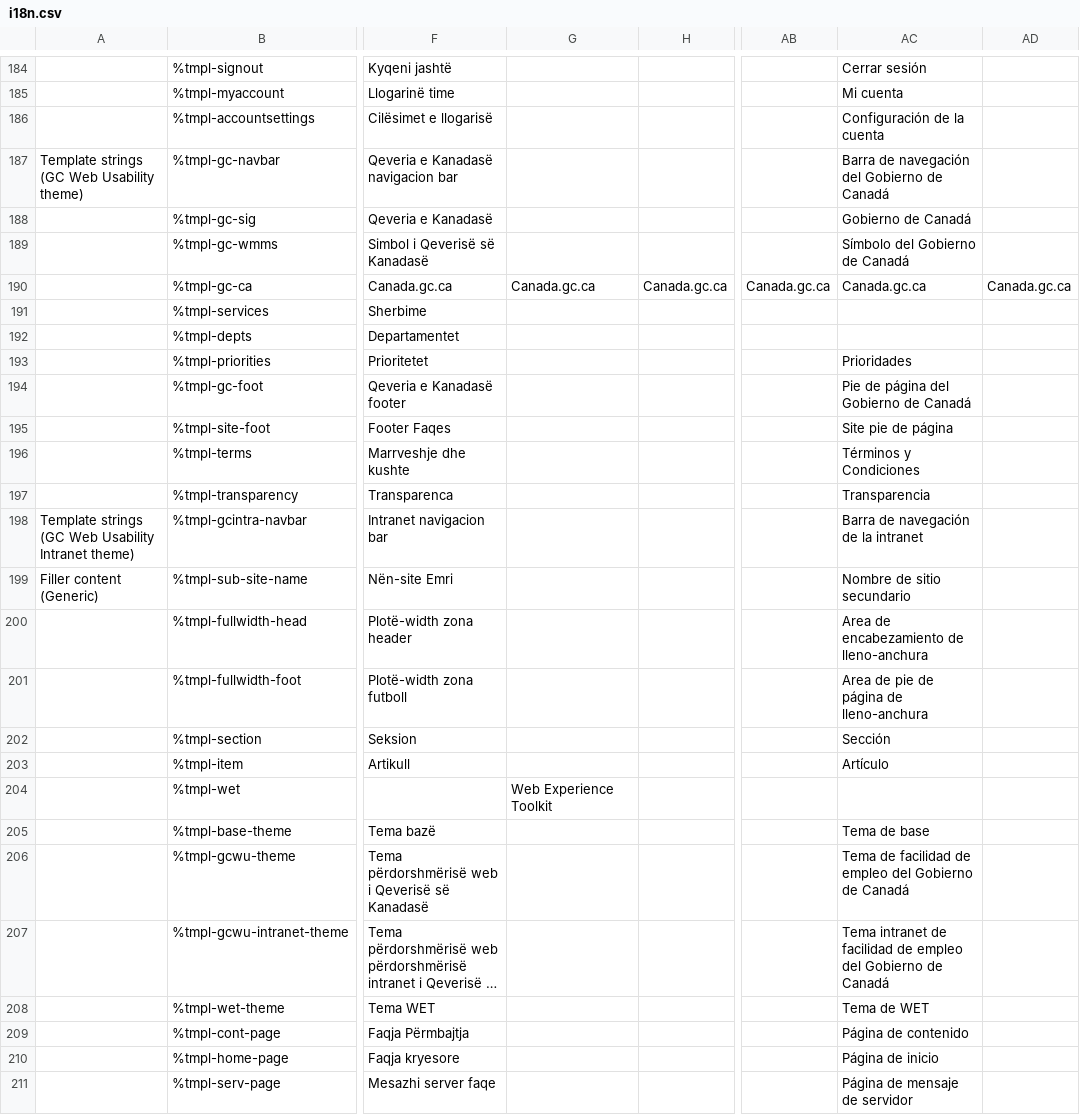
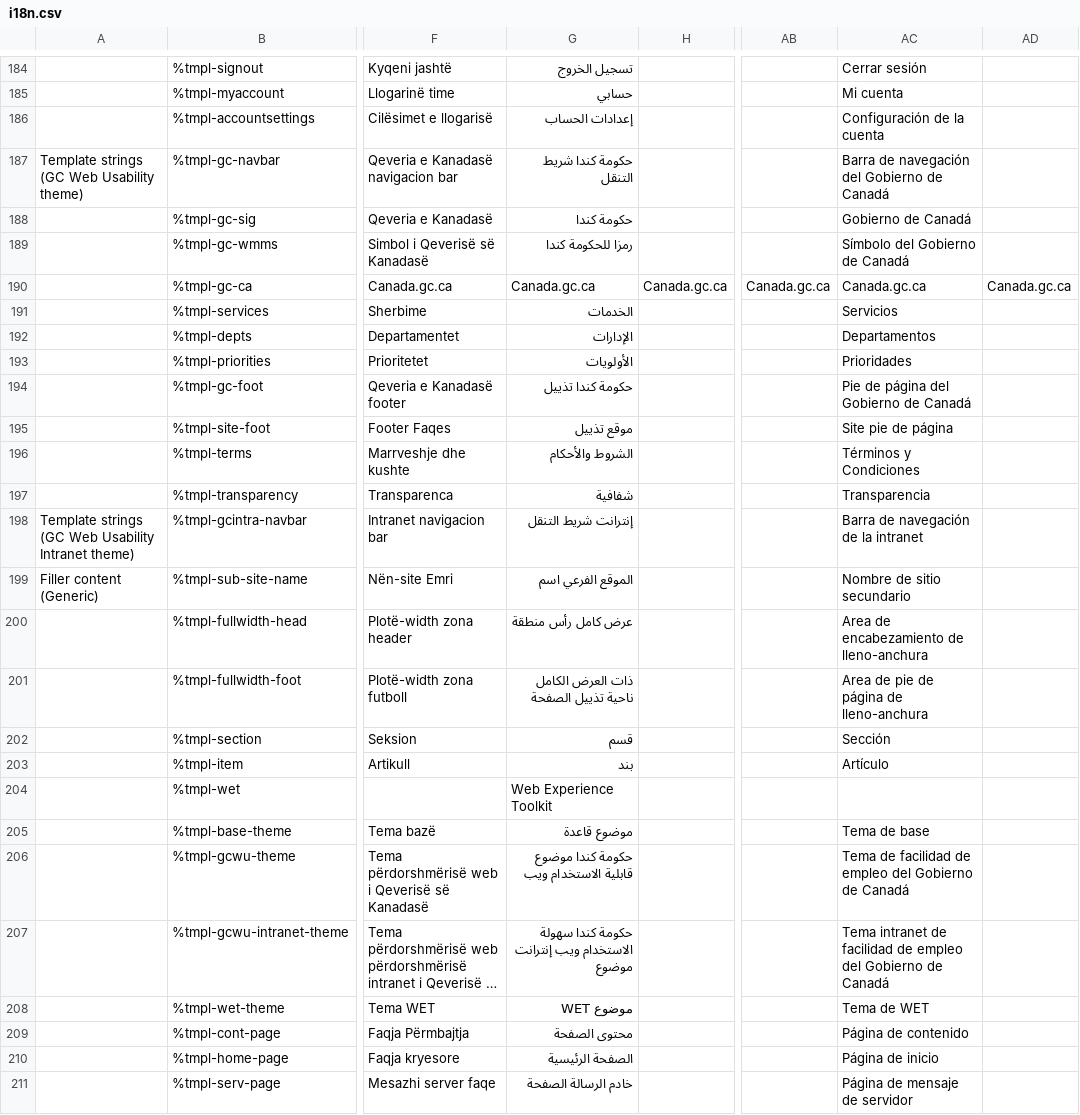
Before and after one commit to wet-boew/wet-boew, a CSV file: src/js/i18n/i18n.csv, drawn as a sheet; only a part is shown, gaps mark what is left out; long unchanged cells end in …; the diff covers the shown part only; the diff names each change by its address in the sheet, - before the commit and + after, or states it on an @@ line.

```diff
--- a/src/js/i18n/i18n.csv
+++ b/src/js/i18n/i18n.csv
-G184: (empty)
+G184: تسجيل الخروج
-G185: (empty)
+G185: حسابي
-G186: (empty)
+G186: إعدادات الحساب
-G187: (empty)
+G187: حكومة كندا شريط التنقل
-G188: (empty)
+G188: حكومة كندا
-G189: (empty)
+G189: رمزا للحكومة كندا
-G191: (empty)
+G191: الخدمات
-AC191: (empty)
+AC191: Servicios
-G192: (empty)
+G192: الإدارات
-AC192: (empty)
+AC192: Departamentos
-G193: (empty)
+G193: الأولويات
-G194: (empty)
+G194: حكومة كندا تذييل
-G195: (empty)
+G195: موقع تذييل
-G196: (empty)
+G196: الشروط والأحكام
-G197: (empty)
+G197: شفافية
-G198: (empty)
+G198: إنترانت شريط التنقل
-G199: (empty)
+G199: الموقع الفرعي اسم
-G200: (empty)
+G200: عرض كامل رأس منطقة
-G201: (empty)
+G201: ذات العرض الكامل ناحية تذييل الصفحة
-G202: (empty)
+G202: قسم
-G203: (empty)
+G203: بند
-G205: (empty)
+G205: موضوع قاعدة
-G206: (empty)
+G206: حكومة كندا موضوع قابلية الاستخدام ويب
-G207: (empty)
+G207: حكومة كندا سهولة الاستخدام ويب إنترانت موضوع
-G208: (empty)
+G208: موضوع WET
-G209: (empty)
+G209: محتوى الصفحة
-G210: (empty)
+G210: الصفحة الرئيسية
-G211: (empty)
+G211: خادم الرسالة الصفحة
```
Also changed, not shown: 113 edited cells elsewhere in this file.
